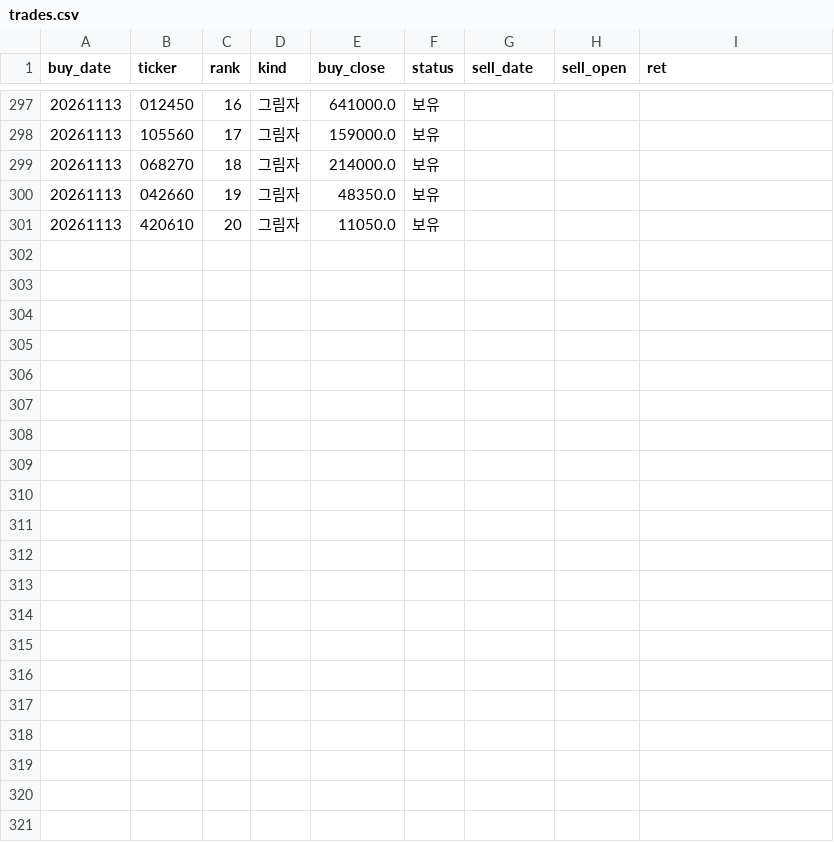
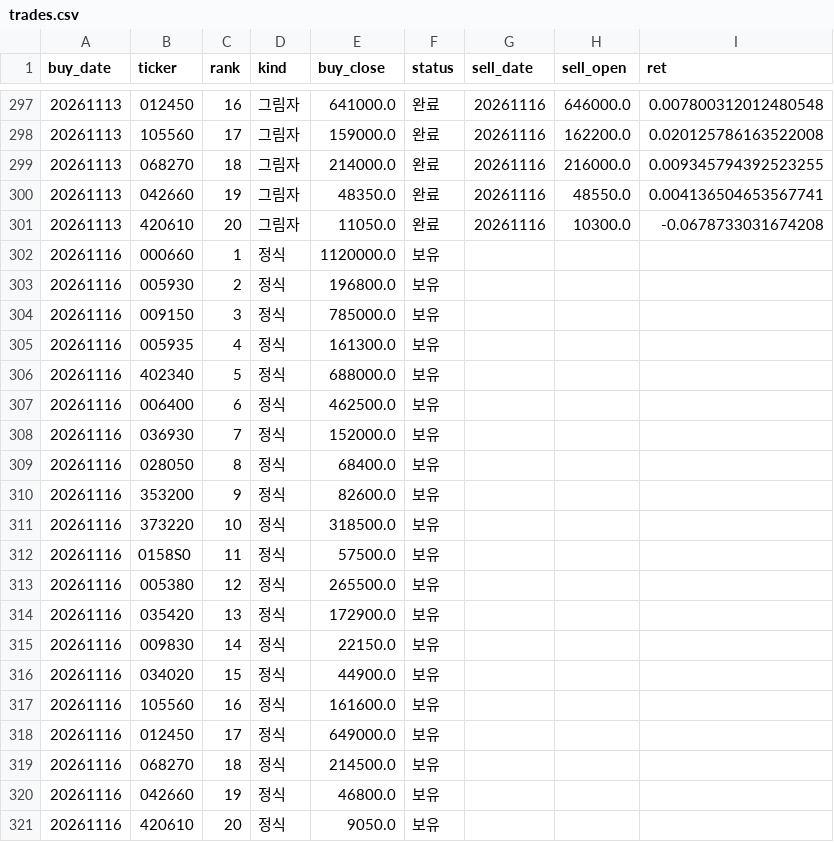
Before and after one commit to stanleyim/new, a CSV file: overnight_paper/trades.csv, drawn as a sheet; only a part is shown, gaps mark what is left out; the diff covers the shown part only.

```diff
--- a/overnight_paper/trades.csv
+++ b/overnight_paper/trades.csv
@@ -297,5 +297,25 @@ buy_date,ticker,rank,kind,buy_close,status,sell_date,sell_open,ret
-20261113,012450,16,그림자,641000.0,보유,,,
-20261113,105560,17,그림자,159000.0,보유,,,
-20261113,068270,18,그림자,214000.0,보유,,,
-20261113,042660,19,그림자,48350.0,보유,,,
-20261113,420610,20,그림자,11050.0,보유,,,
+20261113,012450,16,그림자,641000.0,완료,20261116,646000.0,0.007800312012480548
+20261113,105560,17,그림자,159000.0,완료,20261116,162200.0,0.020125786163522008
+20261113,068270,18,그림자,214000.0,완료,20261116,216000.0,0.009345794392523255
+20261113,042660,19,그림자,48350.0,완료,20261116,48550.0,0.004136504653567741
+20261113,420610,20,그림자,11050.0,완료,20261116,10300.0,-0.0678733031674208
+20261116,000660,1,정식,1120000.0,보유,,,
+20261116,005930,2,정식,196800.0,보유,,,
+20261116,009150,3,정식,785000.0,보유,,,
+20261116,005935,4,정식,161300.0,보유,,,
+20261116,402340,5,정식,688000.0,보유,,,
+20261116,006400,6,정식,462500.0,보유,,,
+20261116,036930,7,정식,152000.0,보유,,,
+20261116,028050,8,정식,68400.0,보유,,,
+20261116,353200,9,정식,82600.0,보유,,,
+20261116,373220,10,정식,318500.0,보유,,,
+20261116,0158S0,11,정식,57500.0,보유,,,
+20261116,005380,12,정식,265500.0,보유,,,
+20261116,035420,13,정식,172900.0,보유,,,
+20261116,009830,14,정식,22150.0,보유,,,
+20261116,034020,15,정식,44900.0,보유,,,
+20261116,105560,16,정식,161600.0,보유,,,
+20261116,012450,17,정식,649000.0,보유,,,
+20261116,068270,18,정식,214500.0,보유,,,
+20261116,042660,19,정식,46800.0,보유,,,
+20261116,420610,20,정식,9050.0,보유,,,
```
Also changed, not shown: 60 edited cells elsewhere in this file, overnight_paper/daily.csv, overnight_paper/etf_daily.csv, 1 other file.
